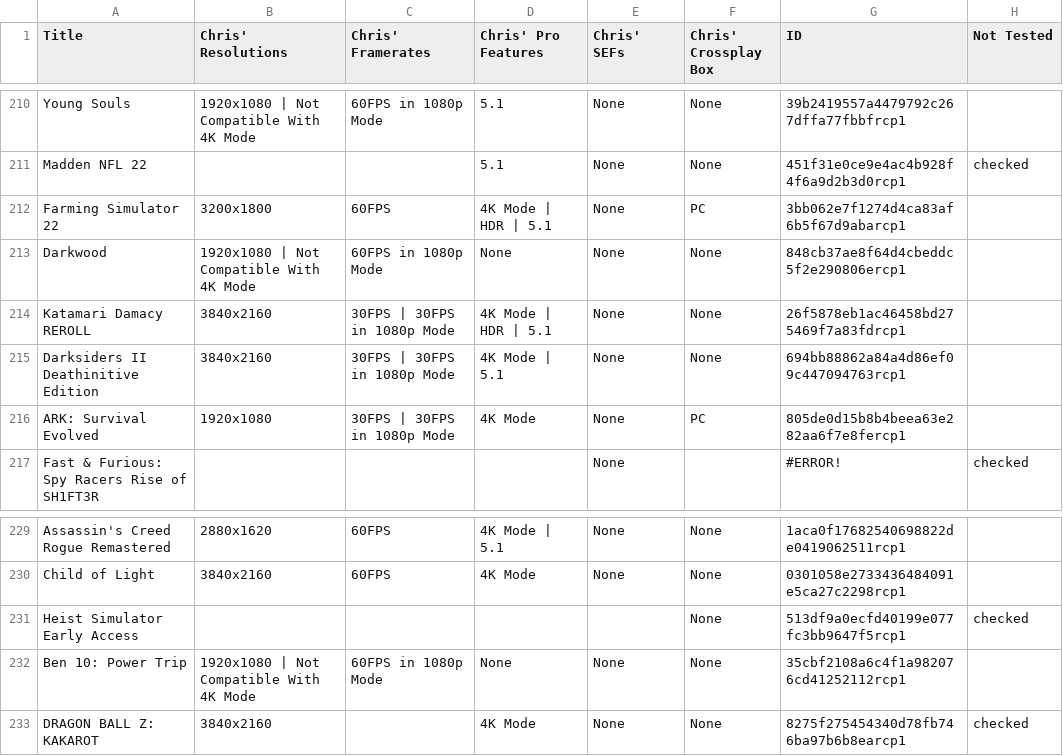
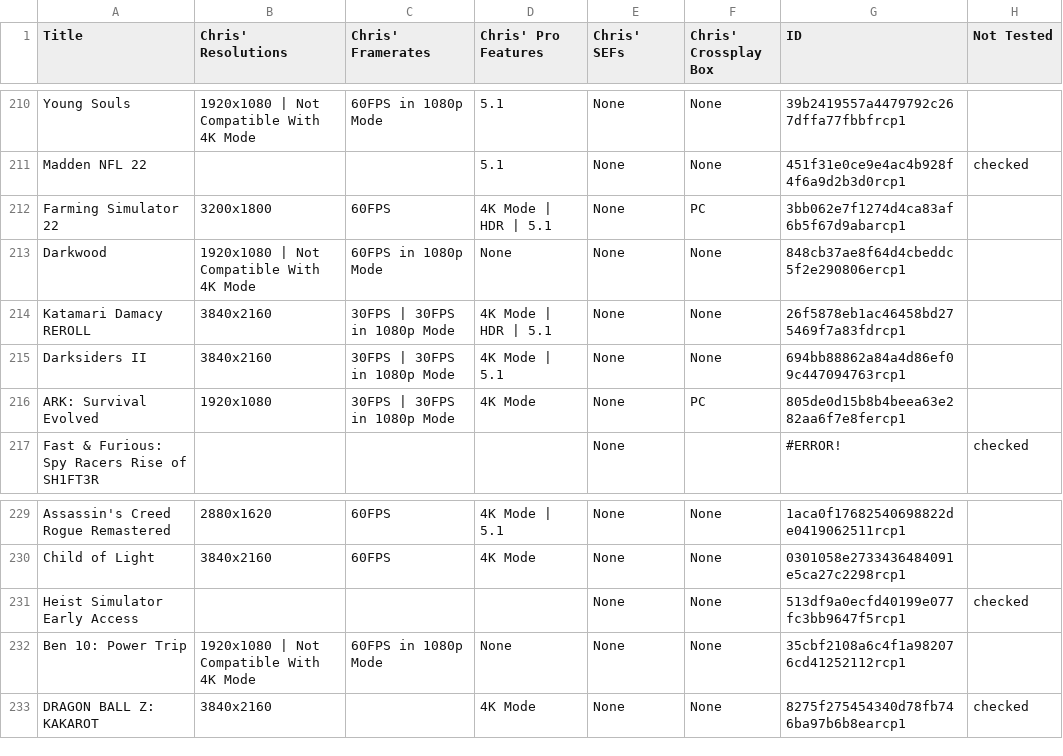
Before and after one commit to ChristopherKlay/StadiaEnhanced, a CSV file: include/extdatabase.csv, drawn as a sheet; only a part is shown, gaps mark what is left out; the diff covers the shown part only.

```diff
--- a/include/extdatabase.csv
+++ b/include/extdatabase.csv
@@ -214,3 +214,3 @@ Darkwood,1920x1080 | Not Compatible With 4K Mode,60FPS in 1080p Mode,None,None,N
 Katamari Damacy REROLL,3840x2160,30FPS | 30FPS in 1080p Mode,4K Mode | HDR | 5.1,None,None,26f5878eb1ac46458bd275469f7a83fdrcp1,
-Darksiders II Deathinitive Edition,3840x2160,30FPS | 30FPS in 1080p Mode,4K Mode | 5.1,None,None,694bb88862a84a4d86ef09c447094763rcp1,
+Darksiders II,3840x2160,30FPS | 30FPS in 1080p Mode,4K Mode | 5.1,None,None,694bb88862a84a4d86ef09c447094763rcp1,
 ARK: Survival Evolved,1920x1080,30FPS | 30FPS in 1080p Mode,4K Mode,None,PC,805de0d15b8b4beea63e282aa6f7e8fercp1,
@@ -230,3 +230,3 @@ Assassin's Creed Rogue Remastered,2880x1620,60FPS,4K Mode | 5.1,None,None,1aca0f
 Child of Light,3840x2160,60FPS,4K Mode,None,None,0301058e2733436484091e5ca27c2298rcp1,
-Heist Simulator Early Access,,,,,None,513df9a0ecfd40199e077fc3bb9647f5rcp1,checked
+Heist Simulator Early Access,,,,None,None,513df9a0ecfd40199e077fc3bb9647f5rcp1,checked
 Ben 10: Power Trip,1920x1080 | Not Compatible With 4K Mode,60FPS in 1080p Mode,None,None,None,35cbf2108a6c4f1a982076cd41252112rcp1,
```
Also changed, not shown: 1 added row and 19 edited cells elsewhere in this file.
